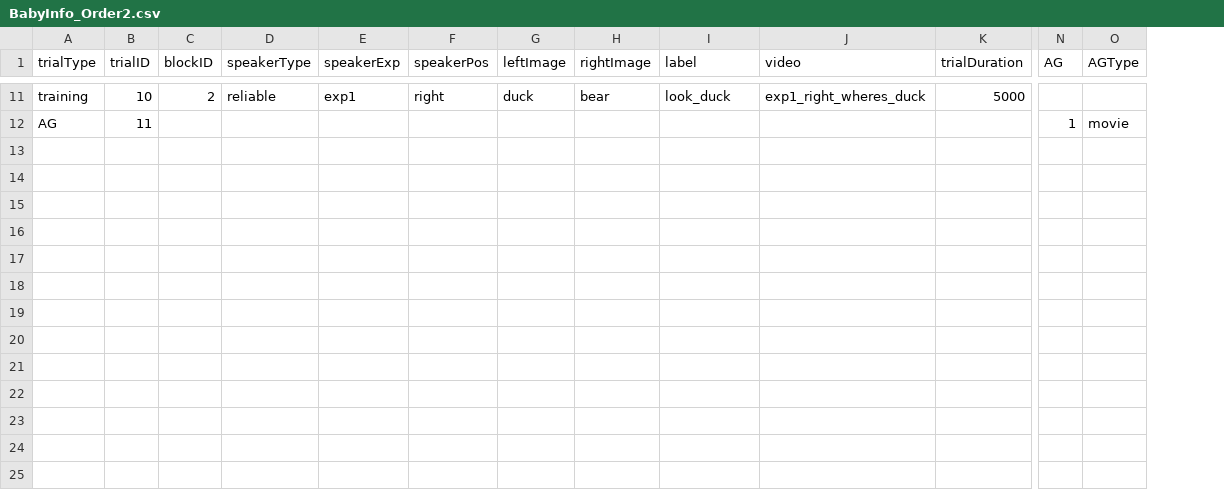
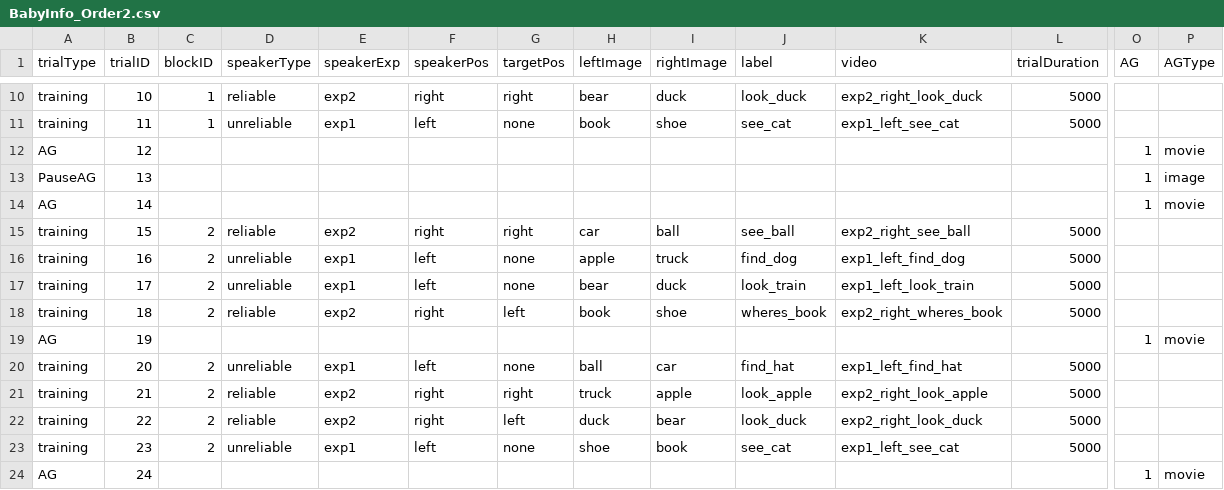
Before and after one commit to JMankewitz/baby-info, a CSV file: BabyInfo_v1/orders/trialOrders/BabyInfo_Order2.csv, drawn as a sheet; only a part is shown, gaps mark what is left out; addresses are those after the commit; rows hold the shown columns only; the diff covers the shown part only; the diff names each change by its address in the sheet, - before the commit and + after, or states it on an @@ line.

```diff
--- a/BabyInfo_v1/orders/trialOrders/BabyInfo_Order2.csv
+++ b/BabyInfo_v1/orders/trialOrders/BabyInfo_Order2.csv
+column G (targetPos), row 10: right
-C10 (blockID): 2
+C10 (blockID): 1
-E10 (speakerExp): exp1
+E10 (speakerExp): exp2
-H10 (leftImage): duck
+H10 (leftImage): bear
-I10 (rightImage): bear
+I10 (rightImage): duck
-K10 (video): exp1_right_wheres_duck
+K10 (video): exp2_right_look_duck
+row 11: training | 11 | 1 | unreliable | exp1 | left | none | book | shoe | see_cat | exp1_left_see_cat | 5000
-B12 (trialID): 11
+B12 (trialID): 12
+row 13: PauseAG | 13 |  |  |  |  |  |  |  |  |  |  | 1 | image
+row 14: AG | 14 |  |  |  |  |  |  |  |  |  |  | 1 | movie
+row 15: training | 15 | 2 | reliable | exp2 | right | right | car | ball | see_ball | exp2_right_see_ball | 5000
+row 16: training | 16 | 2 | unreliable | exp1 | left | none | apple | truck | find_dog | exp1_left_find_dog | 5000
+row 17: training | 17 | 2 | unreliable | exp1 | left | none | bear | duck | look_train | exp1_left_look_train | 5000
+row 18: training | 18 | 2 | reliable | exp2 | right | left | book | shoe | wheres_book | exp2_right_wheres_book | 5000
+row 19: AG | 19 |  |  |  |  |  |  |  |  |  |  | 1 | movie
+row 20: training | 20 | 2 | unreliable | exp1 | left | none | ball | car | find_hat | exp1_left_find_hat | 5000
+row 21: training | 21 | 2 | reliable | exp2 | right | right | truck | apple | look_apple | exp2_right_look_apple | 5000
+row 22: training | 22 | 2 | reliable | exp2 | right | left | duck | bear | look_duck | exp2_right_look_duck | 5000
+row 23: training | 23 | 2 | unreliable | exp1 | left | none | shoe | book | see_cat | exp1_left_see_cat | 5000
+row 24: AG | 24 |  |  |  |  |  |  |  |  |  |  | 1 | movie
```
Also changed, not shown: 1 removed row and 31 edited cells elsewhere in this file, BabyInfo_v1/orders/activeOrders/BabyInfo_ActiveOrder2.csv, BabyInfo_v1/orders/activeOrders/BabyInfo_ActiveOrder3.csv, 4 other files.
